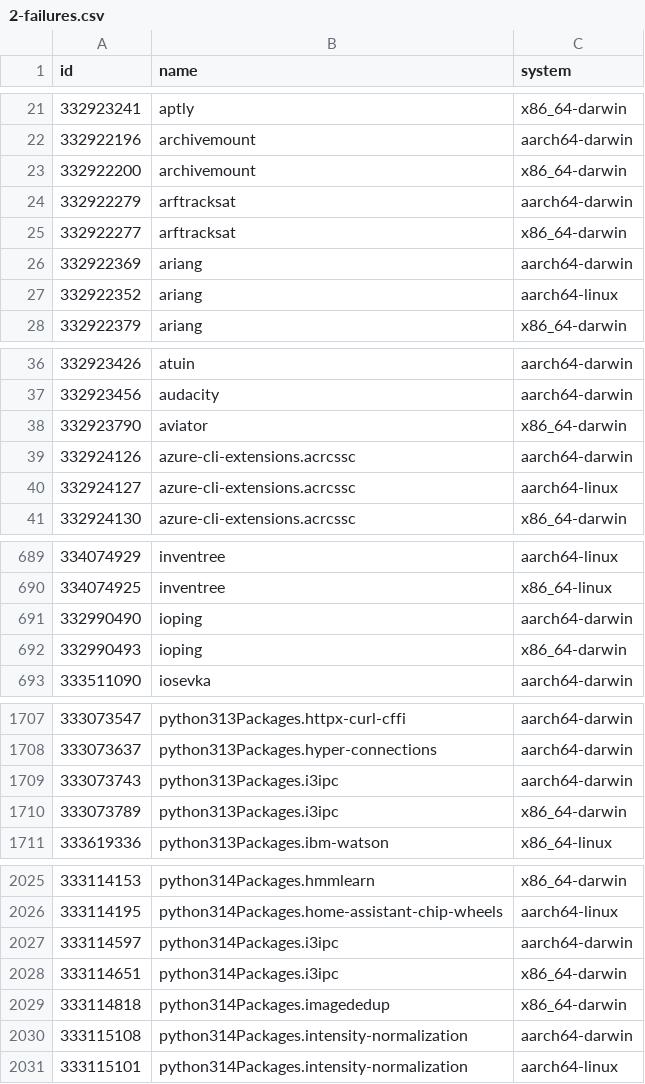
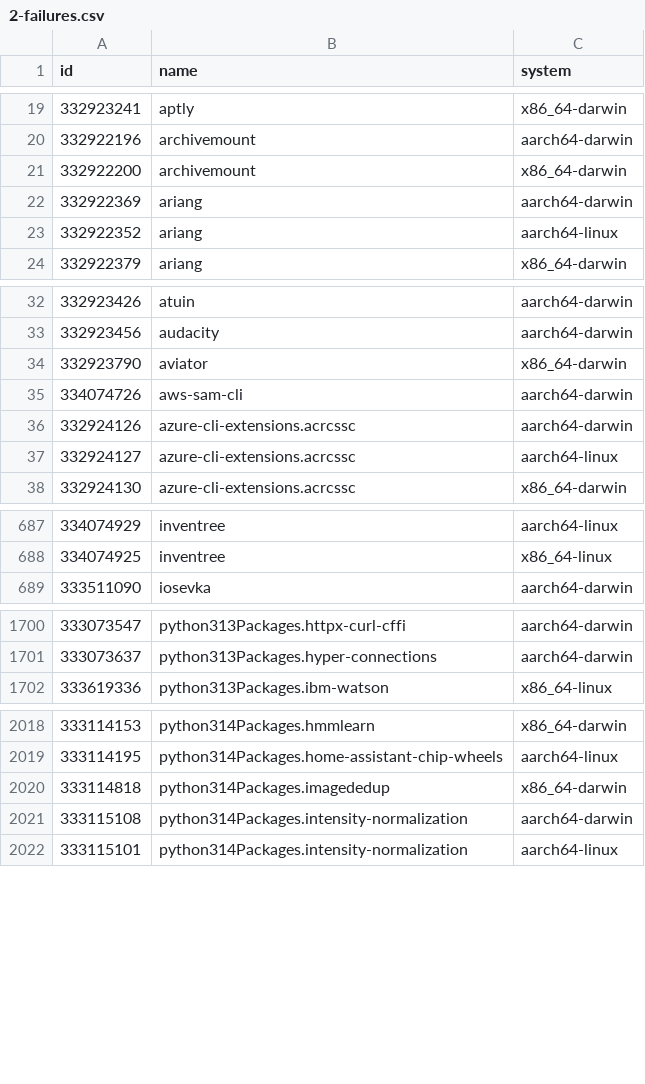
Before and after one commit to Sigmanificient/nixpkgs-failure-notify, a CSV file: results/trunk/2-failures.csv, drawn as a sheet; only a part is shown, gaps mark what is left out; removed rows and columns are numbered as before the commit, all else as after; the diff covers the shown part only; the diff names each change by its address in the sheet, - before the commit and + after, or states it on an @@ line.

```diff
--- a/results/trunk/2-failures.csv
+++ b/results/trunk/2-failures.csv
-row 24: 332922279 | arftracksat | aarch64-darwin
-row 25: 332922277 | arftracksat | x86_64-darwin
+row 35: 334074726 | aws-sam-cli | aarch64-darwin
-row 691: 332990490 | ioping | aarch64-darwin
-row 692: 332990493 | ioping | x86_64-darwin
-row 1709: 333073743 | python313Packages.i3ipc | aarch64-darwin
-row 1710: 333073789 | python313Packages.i3ipc | x86_64-darwin
-row 2027: 333114597 | python314Packages.i3ipc | aarch64-darwin
-row 2028: 333114651 | python314Packages.i3ipc | x86_64-darwin
```
Also changed, not shown: 9 added rows, 13 removed rows and 6 edited cells elsewhere in this file, results/staging-next/3-failures-aarch64-linux.csv, results/staging-next/3-failures-x86_64-linux.csv, 13 other files.
